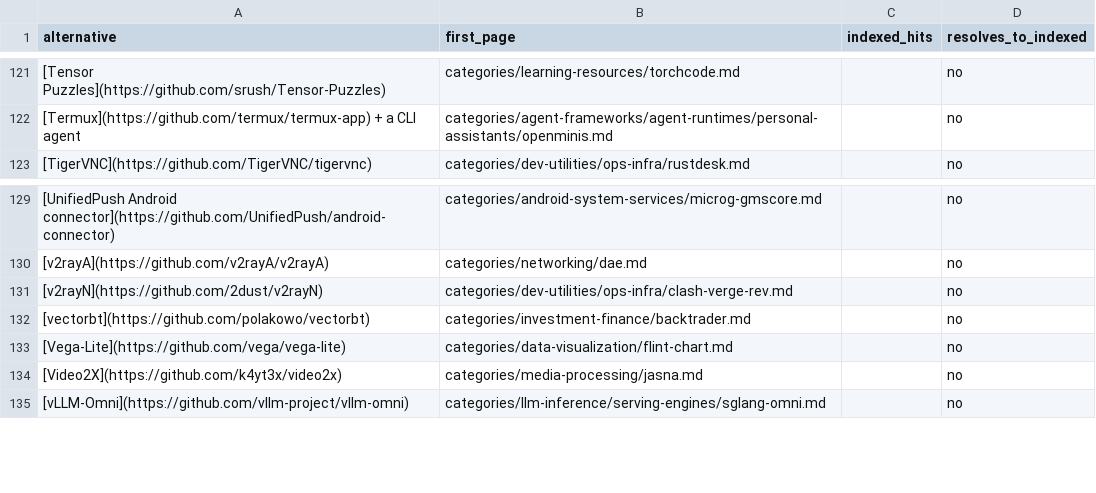
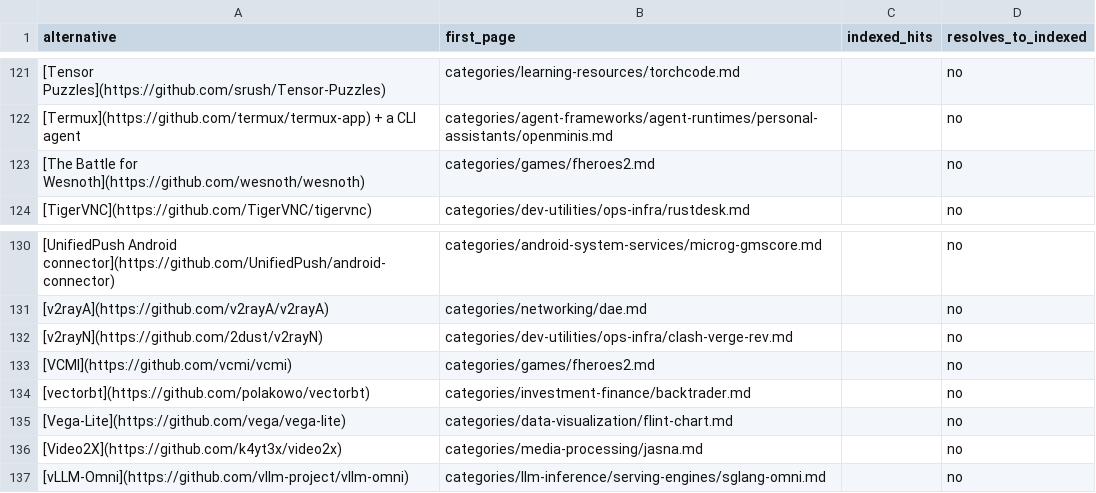
Before and after one commit to ZhenningLang/GitHub-Michelin, a CSV file: reports/unindexed-project-mentions.csv, drawn as a sheet; only a part is shown, gaps mark what is left out.

Commit message:
add(ihhub/fheroes2): separate engine reuse from game asset rights
Tab intake 2026-10-26. New bilingual games route, source-backed techniques, generated cards and scoped gates passed; no upstream game or installer executed. Browser close remains deferred. no leftover Q&A.

```diff
--- a/reports/unindexed-project-mentions.csv
+++ b/reports/unindexed-project-mentions.csv
@@ -122,2 +122,3 @@ alternative,first_page,indexed_hits,resolves_to_indexed
 [Termux](https://github.com/termux/termux-app) + a CLI agent,categories/agent-frameworks/agent-runtimes/personal-assistants/openminis.md,,no
+[The Battle for Wesnoth](https://github.com/wesnoth/wesnoth),categories/games/fheroes2.md,,no
 [TigerVNC](https://github.com/TigerVNC/tigervnc),categories/dev-utilities/ops-infra/rustdesk.md,,no
@@ -131,2 +132,3 @@ alternative,first_page,indexed_hits,resolves_to_indexed
 [v2rayN](https://github.com/2dust/v2rayN),categories/dev-utilities/ops-infra/clash-verge-rev.md,,no
+[VCMI](https://github.com/vcmi/vcmi),categories/games/fheroes2.md,,no
 [vectorbt](https://github.com/polakowo/vectorbt),categories/investment-finance/backtrader.md,,no
```
Also changed, not shown: reports/repo-page-index.csv, 18 other files.
